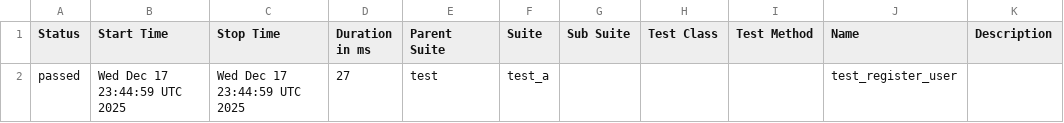
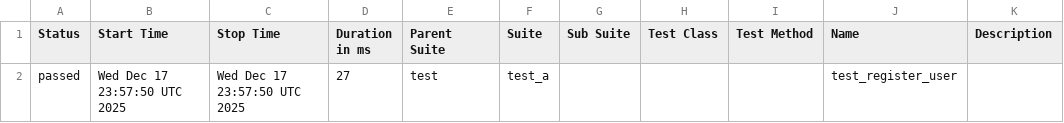
Before and after one commit to Valerii-Synenko/GhPyTry, a CSV file: data/suites.csv, drawn as a sheet.

```diff
--- a/data/suites.csv
+++ b/data/suites.csv
@@ -1,2 +1,2 @@
 "Status","Start Time","Stop Time","Duration in ms","Parent Suite","Suite","Sub Suite","Test Class","Test Method","Name","Description"
-"passed","Wed Dec 17 23:44:59 UTC 2025","Wed Dec 17 23:44:59 UTC 2025","27","test","test_a","","","","test_register_user",""
+"passed","Wed Dec 17 23:57:50 UTC 2025","Wed Dec 17 23:57:50 UTC 2025","27","test","test_a","","","","test_register_user",""
```
Also changed, not shown: 22 other files.
